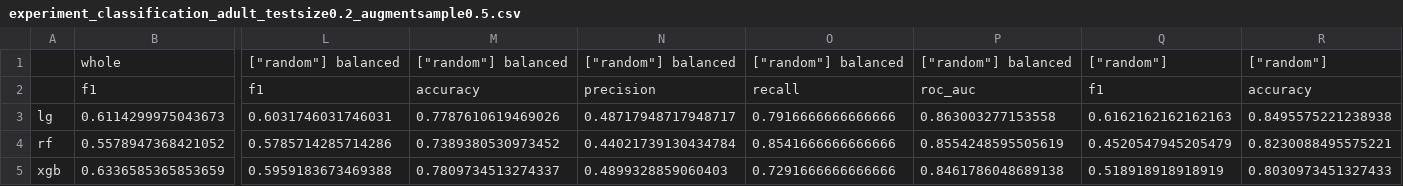
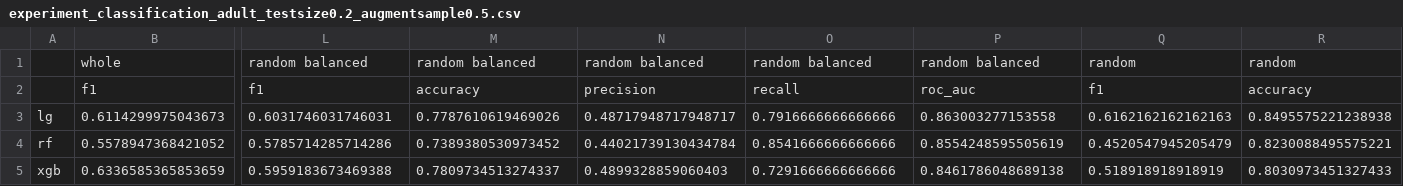
Before and after one commit to banzai-tactics/TDS-project, a CSV file: log/experiment_classification_adult_testsize0.2_augmentsample0.5.csv, drawn as a sheet; only a part is shown, gaps mark what is left out; the diff covers the shown part only; the diff names each change by its address in the sheet, - before the commit and + after, or states it on an @@ line.

Commit message:
run adult

```diff
--- a/log/experiment_classification_adult_testsize0.2_augmentsample0.5.csv
+++ b/log/experiment_classification_adult_testsize0.2_augmentsample0.5.csv
-L1: ["random"] balanced
+L1: random balanced
-M1: ["random"] balanced
+M1: random balanced
-N1: ["random"] balanced
+N1: random balanced
-O1: ["random"] balanced
+O1: random balanced
-P1: ["random"] balanced
+P1: random balanced
-Q1: ["random"]
+Q1: random
-R1: ["random"]
+R1: random
```
Also changed, not shown: 33 edited cells elsewhere in this file, 10 other files.
